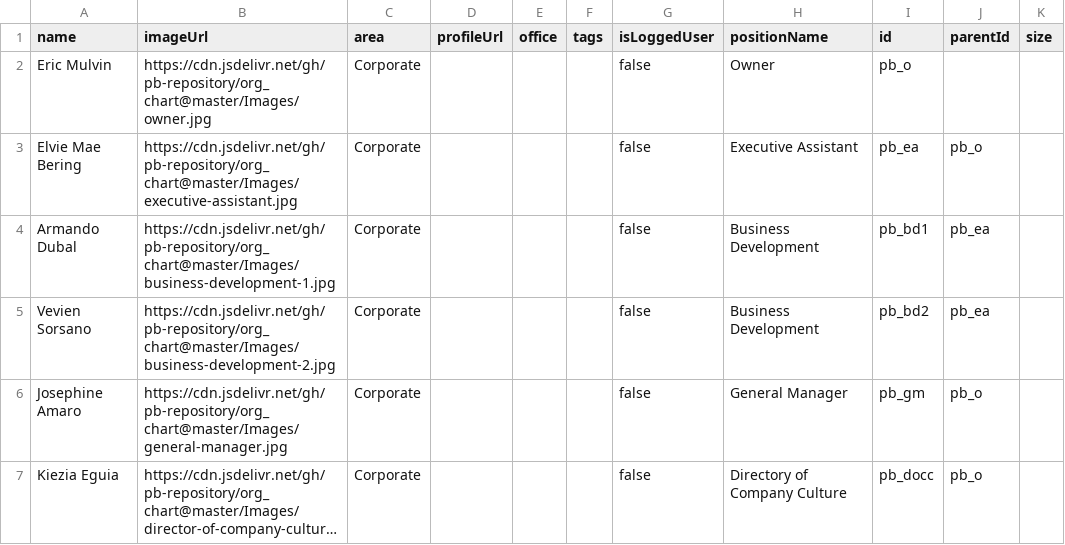
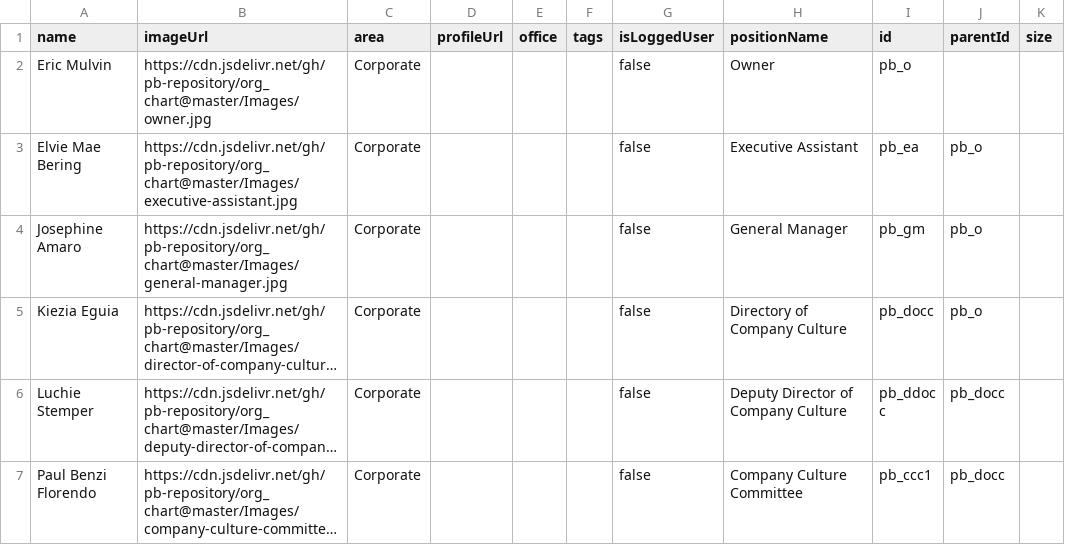
Before and after one commit to pb-repository/org_chart, a CSV file: org.csv, drawn as a sheet; only a part is shown; the shorter side is filled out with more unchanged rows; long unchanged cells end in …; the diff names each change by its address in the sheet, - before the commit and + after, or states it on an @@ line.

```diff
--- a/org.csv
+++ b/org.csv
-row 4: Armando Dubal | https://cdn.jsdelivr.net/gh/pb-repository/org_chart@master/Images/business-development-1.jpg | Corporate |  |  |  | false | Business Development | pb_bd1 | pb_ea
-row 5: Vevien Sorsano | https://cdn.jsdelivr.net/gh/pb-repository/org_chart@master/Images/business-development-2.jpg | Corporate |  |  |  | false | Business Development | pb_bd2 | pb_ea
```
Also changed, not shown: 1 other file.
